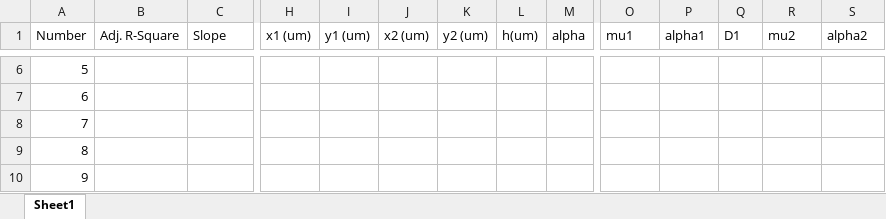
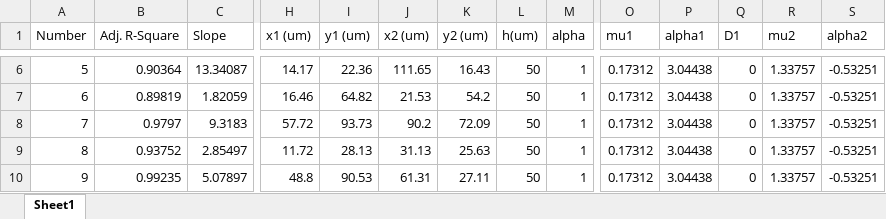
Before and after one commit to hsd1503/data-driven-inverse-design-of-flexible-pressure-sensors, an Excel workbook: Iteration-1st.xlsx, sheet Sheet1, drawn as a sheet; only a part is shown, gaps mark what is left out; values as stored, in another font and other column widths than the file's, no borders; the diff covers the shown part only; the diff names each change by its address in the sheet, - before the commit and + after, or states it on an @@ line.

```diff
--- a/Iteration-1st.xlsx (sheet Sheet1)
+++ b/Iteration-1st.xlsx (sheet Sheet1)
-B6 (Adj. R-Square): (empty)
+B6 (Adj. R-Square): 0.90364
-C6 (Slope): (empty)
+C6 (Slope): 13.34087
-H6 (x1 (um)): (empty)
+H6 (x1 (um)): 14.17
-I6 (y1 (um)): (empty)
+I6 (y1 (um)): 22.36
-J6 (x2 (um)): (empty)
+J6 (x2 (um)): 111.65
-K6 (y2 (um)): (empty)
+K6 (y2 (um)): 16.43
-L6:L10 (h(um)): (empty)
+L6:L10 (h(um)): 50
-M6:M10 (alpha): (empty)
+M6:M10 (alpha): 1
-O6:O10 (mu1): (empty)
+O6:O10 (mu1): 0.17312
-P6:P10 (alpha1): (empty)
+P6:P10 (alpha1): 3.04438
-Q6:Q10 (D1): (empty)
+Q6:Q10 (D1): 0
-R6:R10 (mu2): (empty)
+R6:R10 (mu2): 1.33757
-S6:S10 (alpha2): (empty)
+S6:S10 (alpha2): -0.53251
-B7 (Adj. R-Square): (empty)
+B7 (Adj. R-Square): 0.89819
-C7 (Slope): (empty)
+C7 (Slope): 1.82059
-H7 (x1 (um)): (empty)
+H7 (x1 (um)): 16.46
-I7 (y1 (um)): (empty)
+I7 (y1 (um)): 64.82
-J7 (x2 (um)): (empty)
+J7 (x2 (um)): 21.53
-K7 (y2 (um)): (empty)
+K7 (y2 (um)): 54.2
-B8 (Adj. R-Square): (empty)
+B8 (Adj. R-Square): 0.9797
-C8 (Slope): (empty)
+C8 (Slope): 9.3183
-H8 (x1 (um)): (empty)
+H8 (x1 (um)): 57.72
-I8 (y1 (um)): (empty)
+I8 (y1 (um)): 93.73
-J8 (x2 (um)): (empty)
+J8 (x2 (um)): 90.2
-K8 (y2 (um)): (empty)
+K8 (y2 (um)): 72.09
-B9 (Adj. R-Square): (empty)
+B9 (Adj. R-Square): 0.93752
-C9 (Slope): (empty)
+C9 (Slope): 2.85497
-H9 (x1 (um)): (empty)
+H9 (x1 (um)): 11.72
-I9 (y1 (um)): (empty)
+I9 (y1 (um)): 28.13
-J9 (x2 (um)): (empty)
+J9 (x2 (um)): 31.13
-K9 (y2 (um)): (empty)
+K9 (y2 (um)): 25.63
-B10 (Adj. R-Square): (empty)
+B10 (Adj. R-Square): 0.99235
-C10 (Slope): (empty)
+C10 (Slope): 5.07897
-H10 (x1 (um)): (empty)
+H10 (x1 (um)): 48.8
-I10 (y1 (um)): (empty)
+I10 (y1 (um)): 90.53
-J10 (x2 (um)): (empty)
+J10 (x2 (um)): 61.31
-K10 (y2 (um)): (empty)
+K10 (y2 (um)): 27.11
```
Also changed, not shown: 216 edited cells elsewhere in this sheet, 1 other file.
